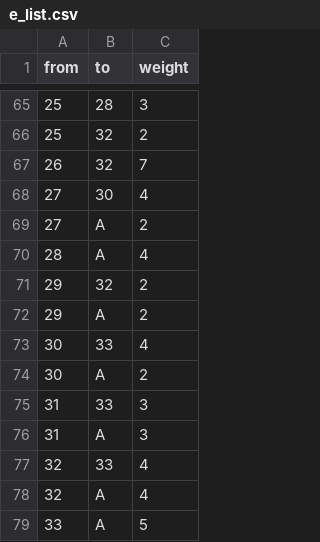
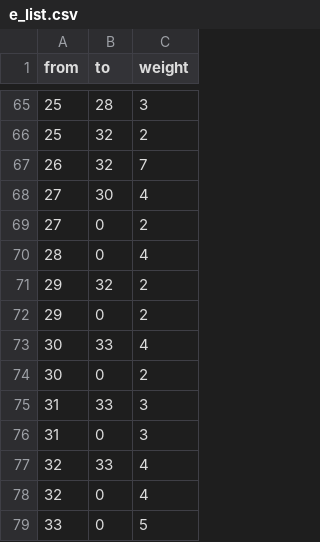
Before and after one commit to samjrx/gsql-graph-algorithms, a CSV file: graphs/karate/data/e_list.csv, drawn as a sheet; only a part is shown, gaps mark what is left out; the diff covers the shown part only.

```diff
--- a/graphs/karate/data/e_list.csv
+++ b/graphs/karate/data/e_list.csv
@@ -68,12 +68,12 @@
 "27","30",4
-"27","A",2
-"28","A",4
+"27","0",2
+"28","0",4
 "29","32",2
-"29","A",2
+"29","0",2
 "30","33",4
-"30","A",2
+"30","0",2
 "31","33",3
-"31","A",3
+"31","0",3
 "32","33",4
-"32","A",4
-"33","A",5
+"32","0",4
+"33","0",5
```
Also changed, not shown: 26 edited cells elsewhere in this file, graphs/karate/data/v_info.csv.
